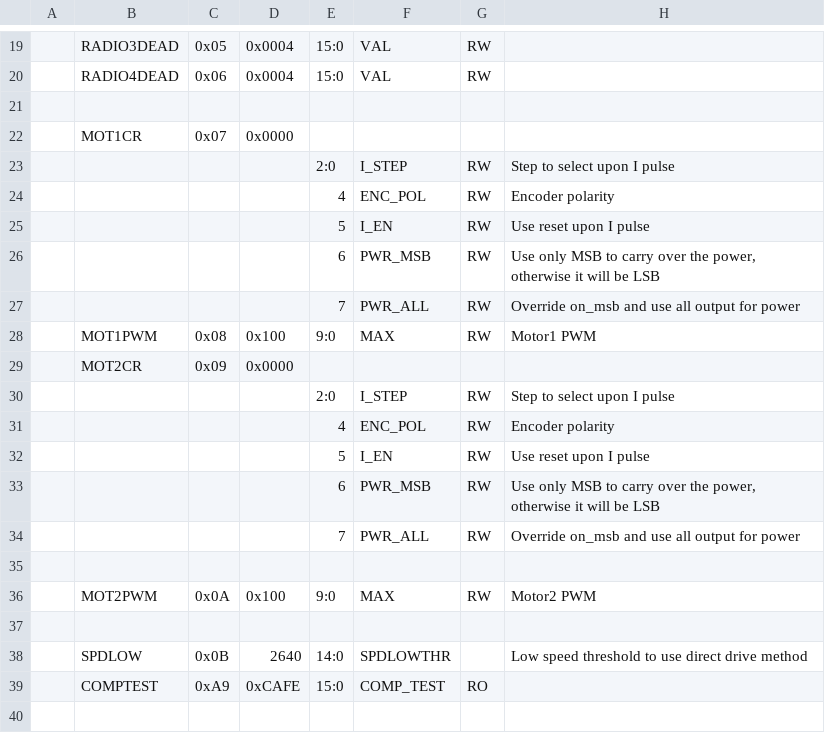
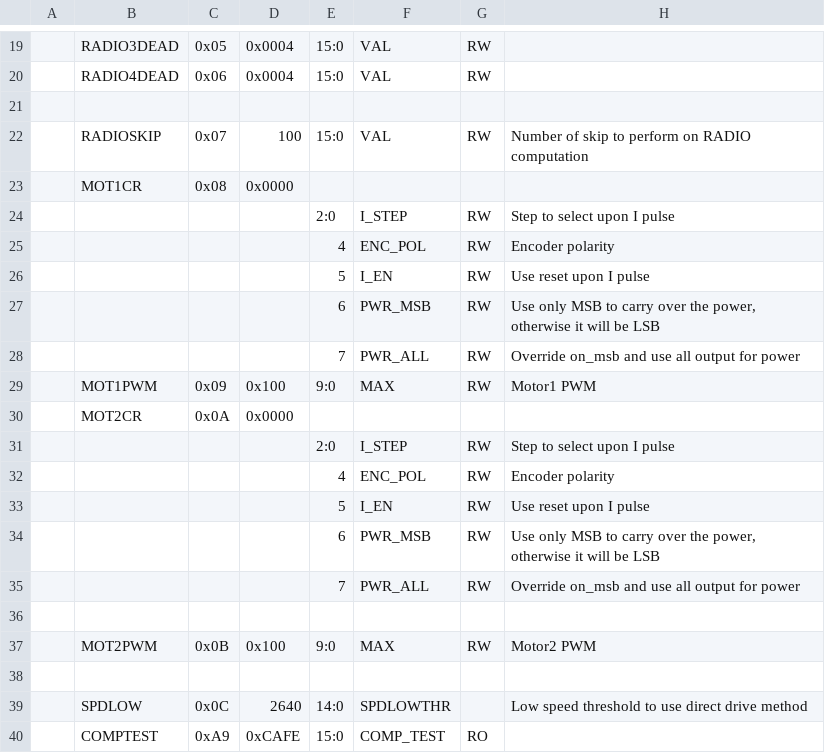
Before and after one commit to suzizecat/Hamster, a CSV file: rtl/regbank/definition/hamster_regbank.csv, drawn as a sheet; only a part is shown, gaps mark what is left out.

```diff
--- a/rtl/regbank/definition/hamster_regbank.csv
+++ b/rtl/regbank/definition/hamster_regbank.csv
@@ -21,3 +21,4 @@
  ,                     ,               ,                     ,      ,           ,       ,
- ,MOT1CR               ,0x07           ,0x0000               ,      ,           ,       ,
+ ,RADIOSKIP            ,0x07           ,100                  ,15:0  ,VAL        ,RW     ,Number of skip to perform on RADIO computation
+ ,MOT1CR               ,0x08           ,0x0000               ,      ,           ,       ,
  ,                     ,               ,                     ,2:0   ,I_STEP     ,RW     ,Step to select upon I pulse
@@ -27,4 +28,4 @@
  ,                     ,               ,                     ,7     ,PWR_ALL    ,RW     ,Override on_msb and use all output for power
- ,MOT1PWM              ,0x08           ,0x100                ,9:0   ,MAX        ,RW     ,Motor1 PWM
- ,MOT2CR               ,0x09           ,0x0000               ,      ,           ,       ,
+ ,MOT1PWM              ,0x09           ,0x100                ,9:0   ,MAX        ,RW     ,Motor1 PWM
+ ,MOT2CR               ,0x0A           ,0x0000               ,      ,           ,       ,
  ,                     ,               ,                     ,2:0   ,I_STEP     ,RW     ,Step to select upon I pulse
@@ -35,5 +36,5 @@
  ,                     ,               ,                     ,      ,           ,       ,
- ,MOT2PWM              ,0x0A           ,0x100                ,9:0   ,MAX        ,RW     ,Motor2 PWM
+ ,MOT2PWM              ,0x0B           ,0x100                ,9:0   ,MAX        ,RW     ,Motor2 PWM
  ,                     ,               ,                     ,      ,           ,       ,
- ,SPDLOW               ,0x0B           ,2640                 ,14:0  ,SPDLOWTHR  ,       ,Low speed threshold to use direct drive method
+ ,SPDLOW               ,0x0C           ,2640                 ,14:0  ,SPDLOWTHR  ,       ,Low speed threshold to use direct drive method
  ,COMPTEST             ,0xA9           ,0xCAFE               ,15:0  ,COMP_TEST  ,RO     ,
```
Also changed, not shown: 8 other files.
